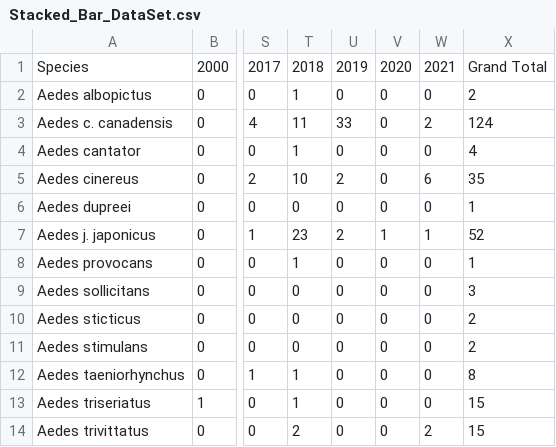
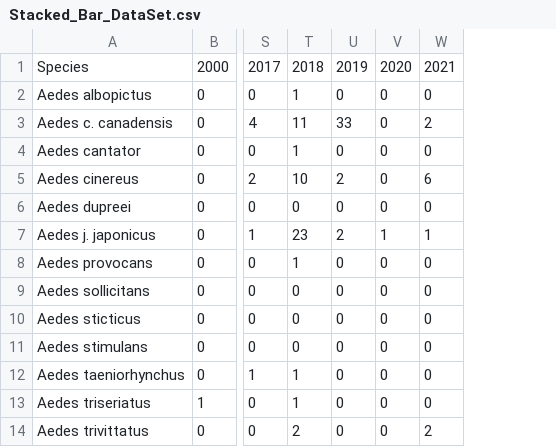
Before and after one commit to mshea12/week7-568, a CSV file: Stacked_Bar_DataSet.csv, drawn as a sheet; only a part is shown, gaps mark what is left out; the diff names each change by its address in the sheet, - before the commit and + after, or states it on an @@ line.

Commit message:
Add files via upload

```diff
--- a/Stacked_Bar_DataSet.csv
+++ b/Stacked_Bar_DataSet.csv
-column X, rows 1-14: Grand Total | 2 | 124 | 4 | 35 | 1 | 52 | 1 | 3 | 2 | 2 | 8 | 15 | 15
```
